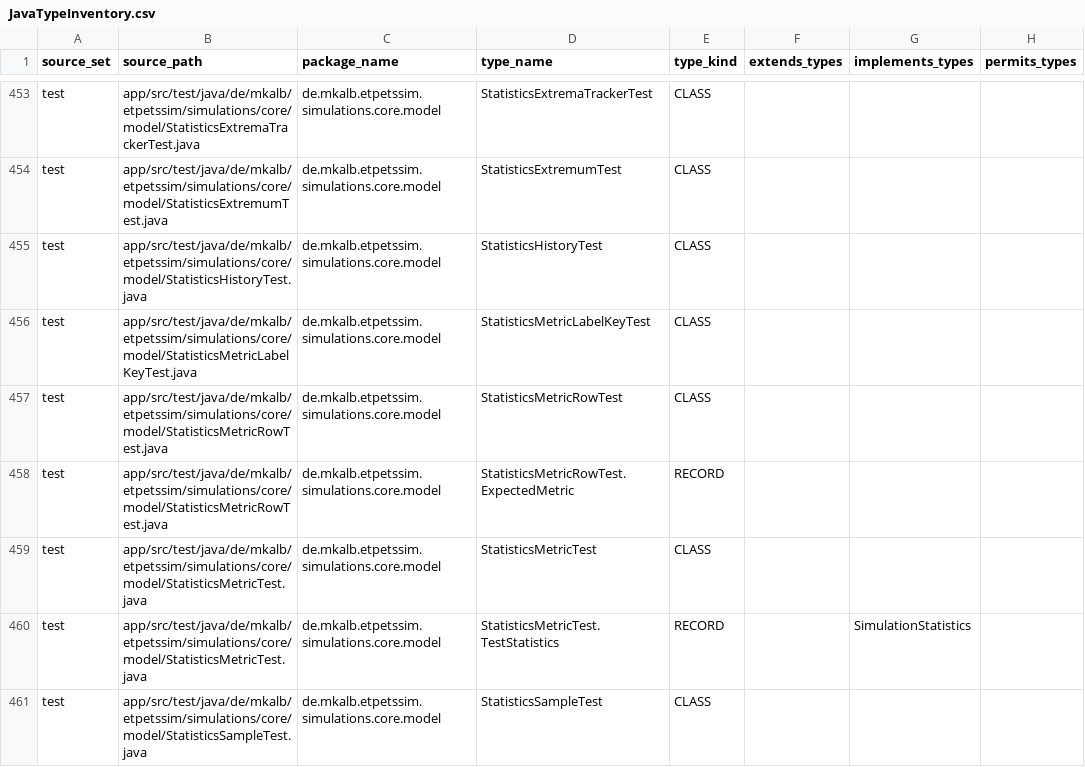
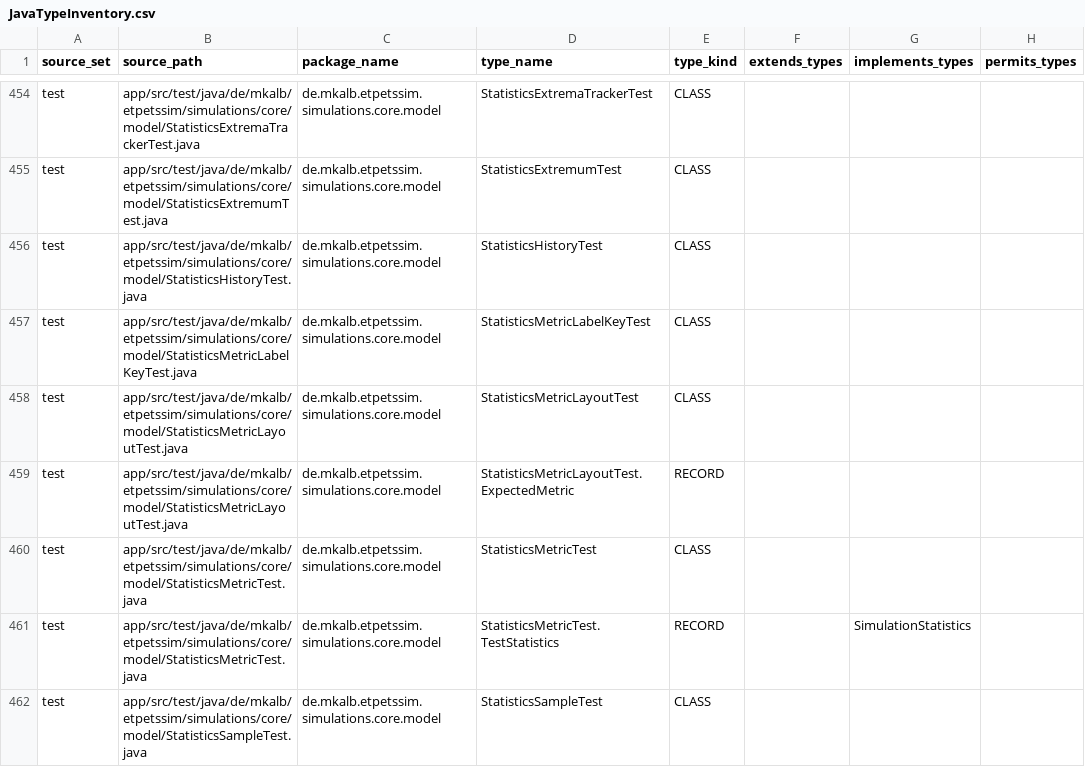
Before and after one commit to mkalb/etpetssim, a CSV file: docs/planning/JavaTypeInventory.csv, drawn as a sheet; only a part is shown, gaps mark what is left out; addresses are those after the commit; the diff covers the shown part only; the diff names each change by its address in the sheet, - before the commit and + after, or states it on an @@ line.

```diff
--- a/docs/planning/JavaTypeInventory.csv
+++ b/docs/planning/JavaTypeInventory.csv
-B458:B459 (source_path): app/src/test/java/de/mkalb/etpetssim/simulations/core/model/StatisticsMetricRowTest.java
+B458:B459 (source_path): app/src/test/java/de/mkalb/etpetssim/simulations/core/model/StatisticsMetricLayoutTest.java
-D458 (type_name): StatisticsMetricRowTest
+D458 (type_name): StatisticsMetricLayoutTest
-D459 (type_name): StatisticsMetricRowTest.ExpectedMetric
+D459 (type_name): StatisticsMetricLayoutTest.ExpectedMetric
```
Also changed, not shown: 1 added row, 1 removed row and 7 edited cells elsewhere in this file, docs/planning/JavaMethodInventory.csv.
